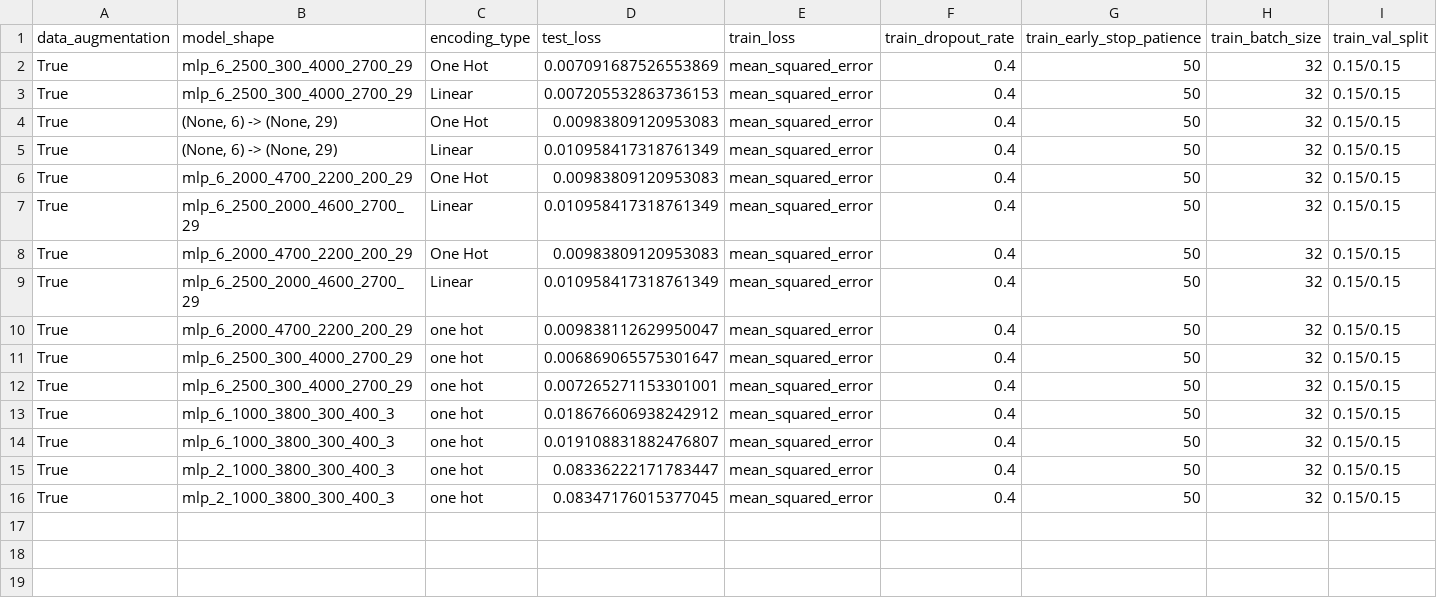
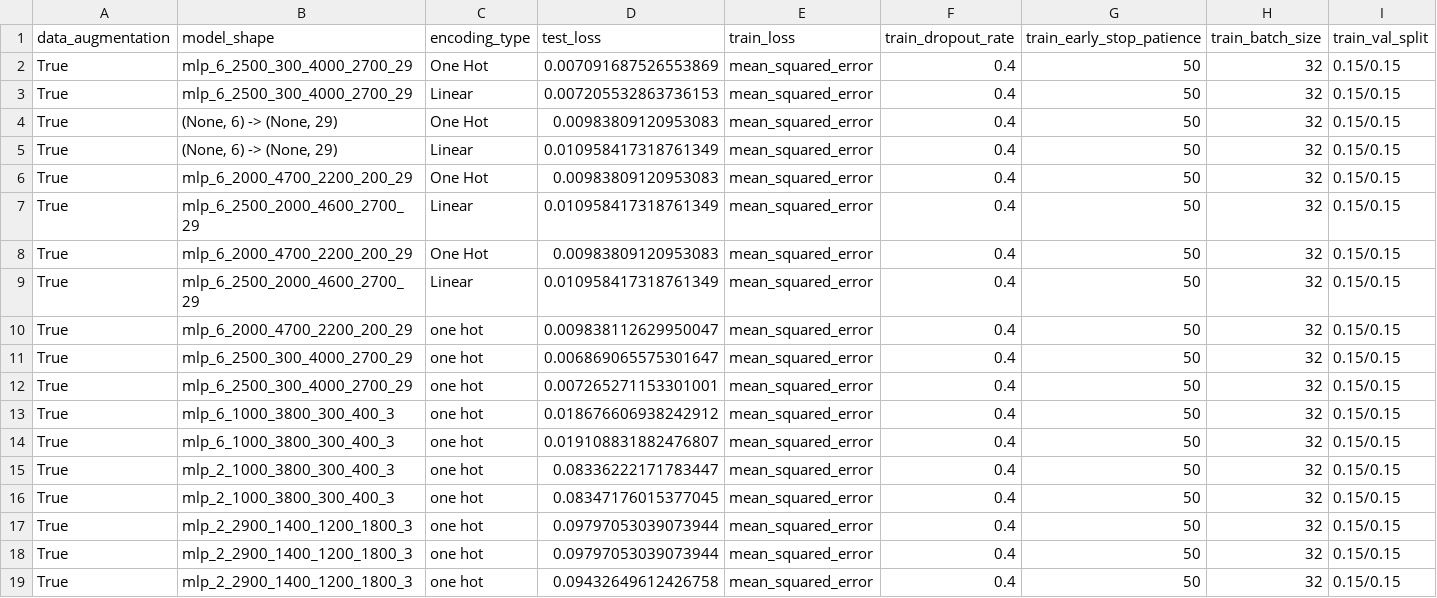
Before and after one commit to abhishekchak52/ML_qubit_design, a CSV file: model_predict_qubit_TransmonCross_cap_matrix/history_losses.csv, drawn as a sheet; only a part is shown; rows hold the shown columns only; the diff names each change by its address in the sheet, - before the commit and + after, or states it on an @@ line.

Commit message:
updated for keras tuned model

```diff
--- a/model_predict_qubit_TransmonCross_cap_matrix/history_losses.csv
+++ b/model_predict_qubit_TransmonCross_cap_matrix/history_losses.csv
+row 17: True | mlp_2_2900_1400_1200_1800_3 | one hot | 0.09797053039073944 | mean_squared_error | 0.4 | 50 | 32 | 0.15/0.15
+row 18: True | mlp_2_2900_1400_1200_1800_3 | one hot | 0.09797053039073944 | mean_squared_error | 0.4 | 50 | 32 | 0.15/0.15
+row 19: True | mlp_2_2900_1400_1200_1800_3 | one hot | 0.09432649612426758 | mean_squared_error | 0.4 | 50 | 32 | 0.15/0.15
```
Also changed, not shown: model_predict_qubit_TransmonCross_cap_matrix/predictions_and_errors_one_hot.csv, model_predict_qubit_TransmonCross_cap_matrix/predictions_and_errors_unscaled_one_hot.csv, 13 other files.
